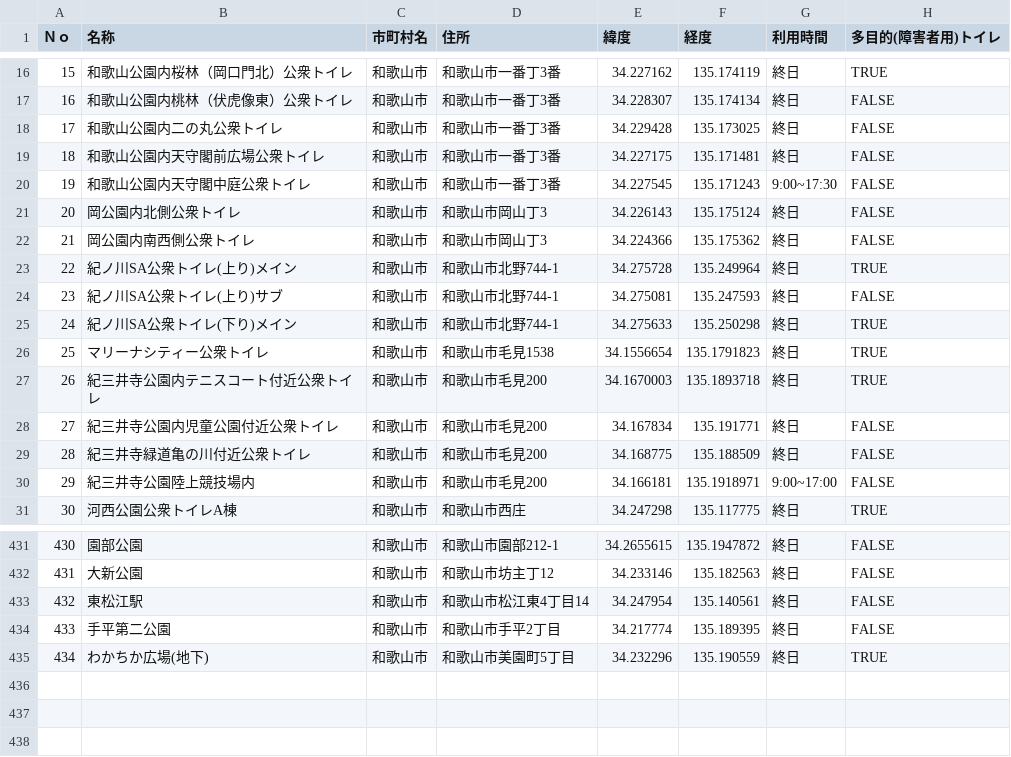
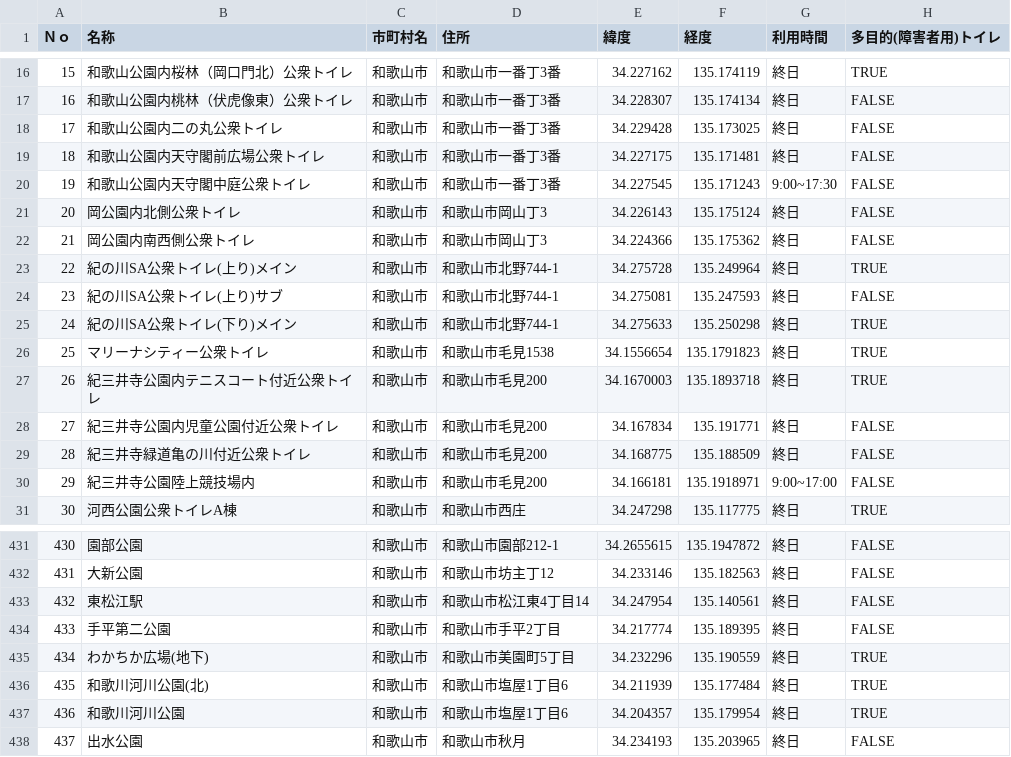
Before and after one commit to masanori840816/SearchWakayamaToilet, a CSV file: app/src/main/assets/toilet-map-edited.csv, drawn as a sheet; only a part is shown, gaps mark what is left out.

```diff
--- a/app/src/main/assets/toilet-map-edited.csv
+++ b/app/src/main/assets/toilet-map-edited.csv
@@ -22,5 +22,5 @@
 21,岡公園内南西側公衆トイレ,和歌山市,和歌山市岡山丁3,34.224366,135.175362,終日,FALSE
-22,紀ノ川SA公衆トイレ(上り)メイン,和歌山市,和歌山市北野744-1,34.275728,135.249964,終日,TRUE
-23,紀ノ川SA公衆トイレ(上り)サブ,和歌山市,和歌山市北野744-1,34.275081,135.247593,終日,FALSE
-24,紀ノ川SA公衆トイレ(下り)メイン,和歌山市,和歌山市北野744-1,34.275633,135.250298,終日,TRUE
+22,紀の川SA公衆トイレ(上り)メイン,和歌山市,和歌山市北野744-1,34.275728,135.249964,終日,TRUE
+23,紀の川SA公衆トイレ(上り)サブ,和歌山市,和歌山市北野744-1,34.275081,135.247593,終日,FALSE
+24,紀の川SA公衆トイレ(下り)メイン,和歌山市,和歌山市北野744-1,34.275633,135.250298,終日,TRUE
 25,マリーナシティー公衆トイレ,和歌山市,和歌山市毛見1538,34.1556654,135.1791823,終日,TRUE
@@ -435 +435,4 @@
 434,わかちか広場(地下),和歌山市,和歌山市美園町5丁目 ,34.232296,135.190559,終日,TRUE
+435,和歌川河川公園(北),和歌山市,和歌山市塩屋1丁目6,34.211939,135.177484,終日,TRUE
+436,和歌川河川公園,和歌山市,和歌山市塩屋1丁目6,34.204357,135.179954,終日,TRUE
+437,出水公園 ,和歌山市,和歌山市秋月 ,34.234193,135.203965,終日,FALSE
```
Also changed, not shown: 7 other files.
